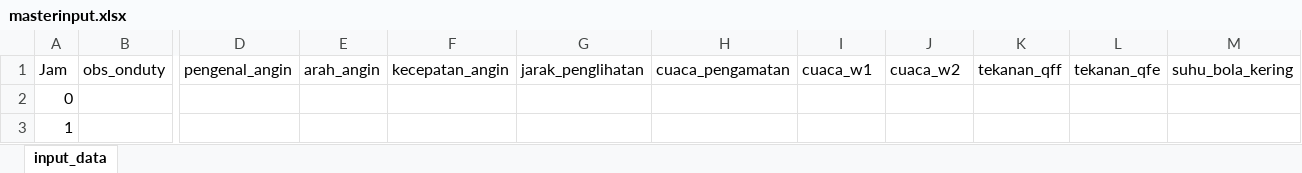
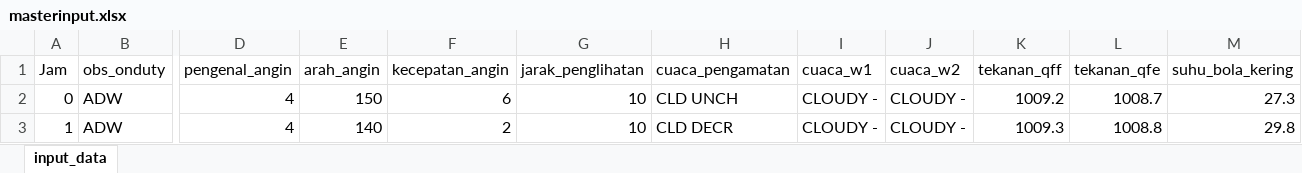
Before and after one commit to xChoco-rmdn/auto-input-BMKGSatu, an Excel workbook: masterinput.xlsx, sheet input_data, drawn as a sheet; only a part is shown, gaps mark what is left out; values as stored, in another font and other column widths than the file's, no borders; the diff covers the shown part only; the diff names each change by its address in the sheet, - before the commit and + after, or states it on an @@ line.

Commit message:
Add files via upload

```diff
--- a/masterinput.xlsx (sheet input_data)
+++ b/masterinput.xlsx (sheet input_data)
-B2:B3 (obs_onduty): (empty)
+B2:B3 (obs_onduty): ADW
-D2:D3 (pengenal_angin): (empty)
+D2:D3 (pengenal_angin): 4
-E2 (arah_angin): (empty)
+E2 (arah_angin): 150
-F2 (kecepatan_angin): (empty)
+F2 (kecepatan_angin): 6
-G2:G3 (jarak_penglihatan): (empty)
+G2:G3 (jarak_penglihatan): 10
-H2 (cuaca_pengamatan): (empty)
+H2 (cuaca_pengamatan): CLD UNCH
-I2:I3 (cuaca_w1): (empty)
+I2:I3 (cuaca_w1): CLOUDY -
-J2:J3 (cuaca_w2): (empty)
+J2:J3 (cuaca_w2): CLOUDY -
-K2 (tekanan_qff): (empty)
+K2 (tekanan_qff): 1009.2
-L2 (tekanan_qfe): (empty)
+L2 (tekanan_qfe): 1008.7
-M2 (suhu_bola_kering): (empty)
+M2 (suhu_bola_kering): 27.3
-E3 (arah_angin): (empty)
+E3 (arah_angin): 140
-F3 (kecepatan_angin): (empty)
+F3 (kecepatan_angin): 2
-H3 (cuaca_pengamatan): (empty)
+H3 (cuaca_pengamatan): CLD DECR
-K3 (tekanan_qff): (empty)
+K3 (tekanan_qff): 1009.3
-L3 (tekanan_qfe): (empty)
+L3 (tekanan_qfe): 1008.8
-M3 (suhu_bola_kering): (empty)
+M3 (suhu_bola_kering): 29.8
```
Also changed, not shown: 590 edited cells elsewhere in this sheet.
